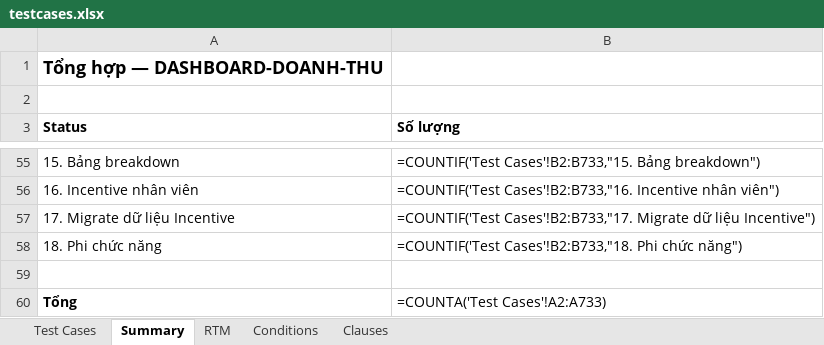
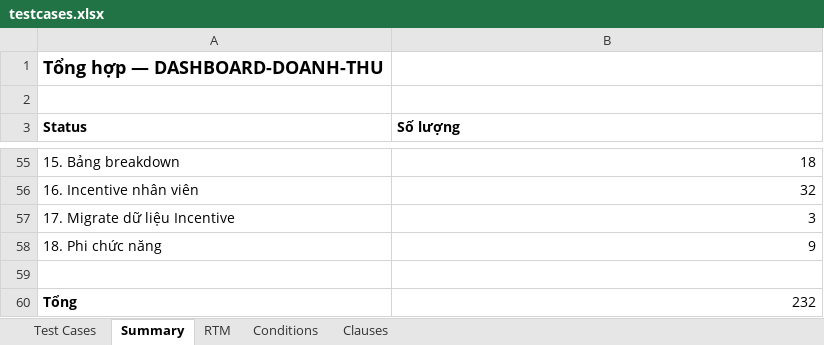
Before and after one commit to diephwg/Rule-test-case, an Excel workbook: test-case-render/output/DASHBOARD-DOANH-THU/testcases.xlsx, sheet Summary, drawn as a sheet; only a part is shown, gaps mark what is left out; values as stored, in another font and other column widths than the file's, no borders; formulas without a stored value are shown as written; the diff covers the shown part only; the diff names each change by its address in the sheet, - before the commit and + after, or states it on an @@ line.

```diff
--- a/test-case-render/output/DASHBOARD-DOANH-THU/testcases.xlsx (sheet Summary)
+++ b/test-case-render/output/DASHBOARD-DOANH-THU/testcases.xlsx (sheet Summary)
-B55 (Số lượng): =COUNTIF('Test Cases'!B2:B733,"15. Bảng breakdown")
+B55 (Số lượng): 18
-B56 (Số lượng): =COUNTIF('Test Cases'!B2:B733,"16. Incentive nhân viên")
+B56 (Số lượng): 32
-B57 (Số lượng): =COUNTIF('Test Cases'!B2:B733,"17. Migrate dữ liệu Incentive")
+B57 (Số lượng): 3
-B58 (Số lượng): =COUNTIF('Test Cases'!B2:B733,"18. Phi chức năng")
+B58 (Số lượng): 9
-B60 (Số lượng): =COUNTA('Test Cases'!A2:A733)
+B60 (Số lượng): 232
```
Also changed, not shown: 41 edited cells elsewhere in this sheet, sheet Test Cases, hidden cells, test-case-render/output/TestCase_Dashboard_Customer_retest_2026-10-18.xlsx, 38 other files.
